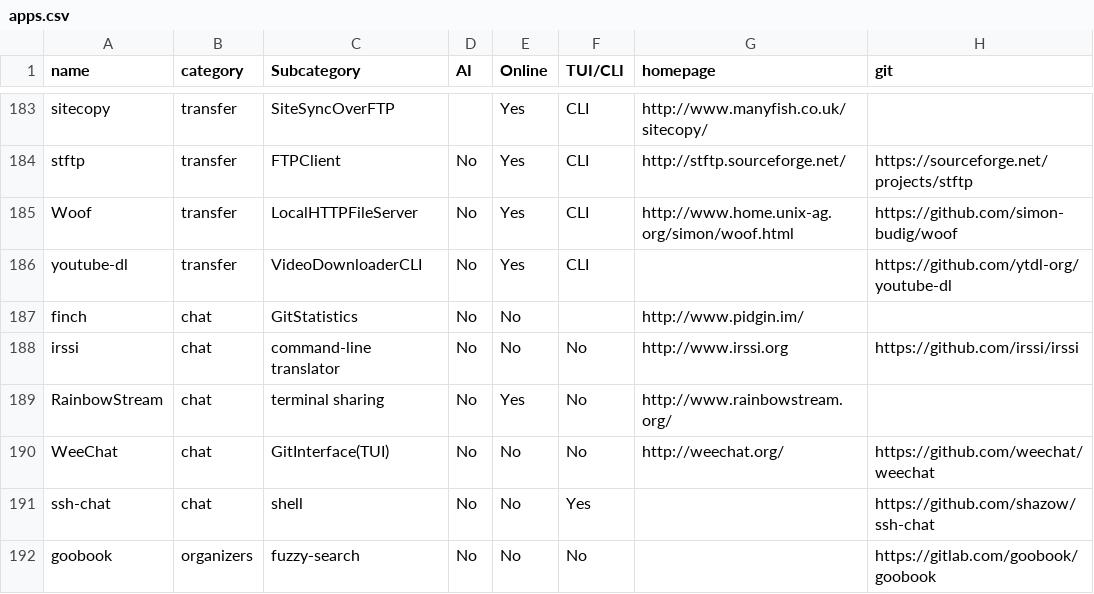
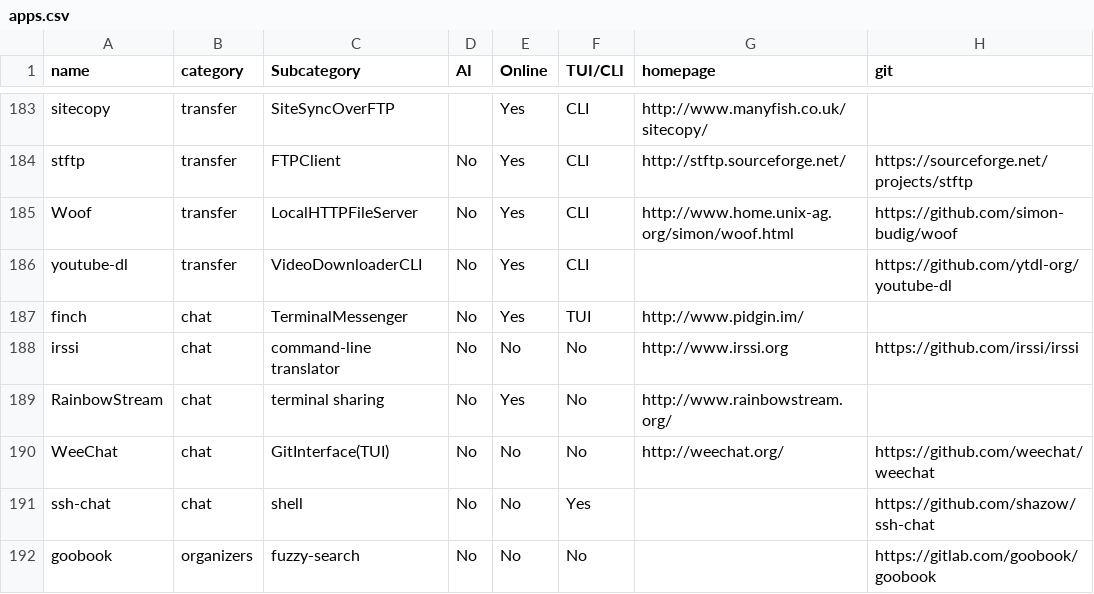
Before and after one commit to yaaseminyavuz/awesome-cli-apps-in-a-csv, a CSV file: apps.csv, drawn as a sheet; only a part is shown, gaps mark what is left out; the diff names each change by its address in the sheet, - before the commit and + after, or states it on an @@ line.

Commit message:
Auto-update: updated AI, Online, TUI/CLI, Subcategory for 'finch'

```diff
--- a/apps.csv
+++ b/apps.csv
-C187 (Subcategory): GitStatistics
+C187 (Subcategory): TerminalMessenger
-E187 (Online): No
+E187 (Online): Yes
-F187 (TUI/CLI): (empty)
+F187 (TUI/CLI): TUI
```
